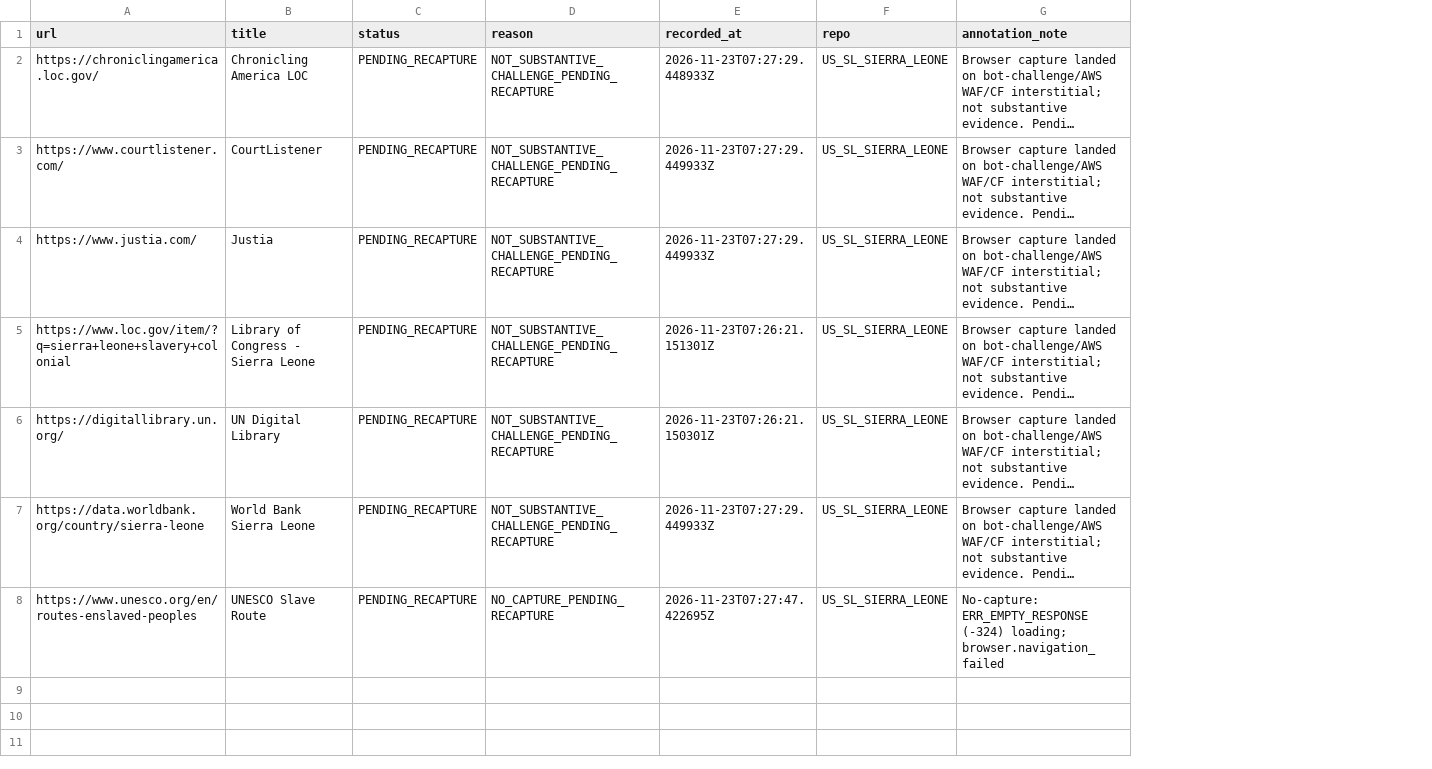
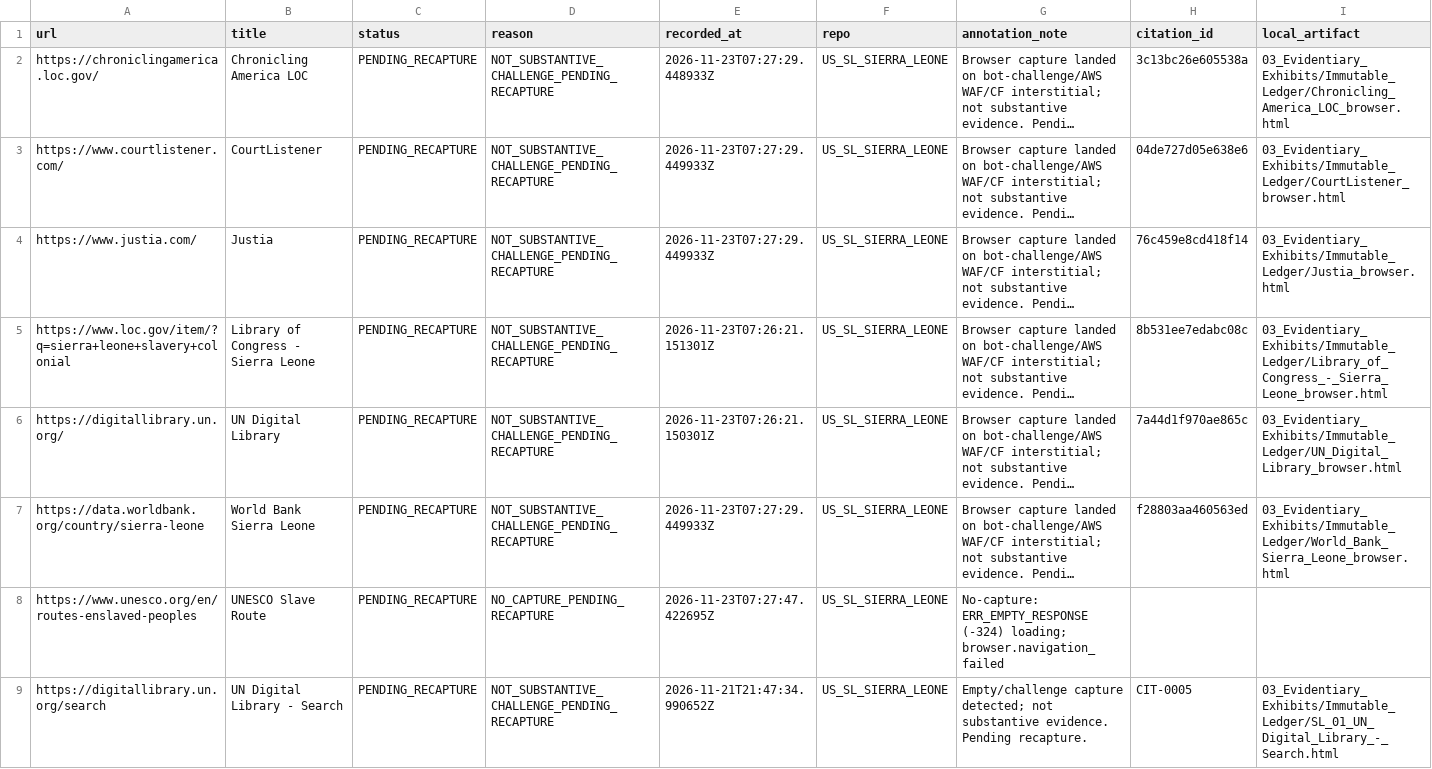
Before and after one commit to GlobalRestitutionAlliance/africa-us-sl-sierra-leone-master-litigation, a CSV file: 99_Archives_and_Manifests/PENDING_RECAPTURE_REGISTER.csv, drawn as a sheet; long unchanged cells end in …; the diff names each change by its address in the sheet, - before the commit and + after, or states it on an @@ line.

Commit message:
QA/reconcile normalization: substantive/provenance/capture fields, manifest refresh

```diff
--- a/99_Archives_and_Manifests/PENDING_RECAPTURE_REGISTER.csv
+++ b/99_Archives_and_Manifests/PENDING_RECAPTURE_REGISTER.csv
+column H (citation_id), rows 2-7: 3c13bc26e605538a | 04de727d05e638e6 | 76c459e8cd418f14 | 8b531ee7edabc08c | 7a44d1f970ae865c | f28803aa460563ed
+column I (local_artifact), rows 2-7: 03_Evidentiary_Exhibits/Immutable_Ledger/Chronicling_America_LOC_browser.html | 03_Evidentiary_Exhibits/Immutable_Ledger/CourtListener_browser.html | 03_Evidentiary_Exhibits/Immutable_Ledger/Justia_browser.html | 03_Evidentiary_Exhibits/Immutable_Ledger/Library_of_Congress_-_Sierra_Leone_browser.html | 03_Evidentiary_Exhibits/Immutable_Ledger/UN_Digital_Library_browser.html | 03_Evidentiary_Exhibits/Immutable_Ledger/World_Bank_Sierra_Leone_browser.html
+row 9: https://digitallibrary.un.org/search | UN Digital Library - Search | PENDING_RECAPTURE | NOT_SUBSTANTIVE_CHALLENGE_PENDING_RECAPTURE | 2026-11-21T21:47:34.990652Z | US_SL_SIERRA_LEONE | Empty/challenge capture detected; not substantive evidence. Pending recapture. | CIT-0005 | 03_Evidentiary_Exhibits/Immutable_Ledger/SL_01_UN_Digital_Library_-_Search.html
```
Also changed, not shown: 99_Archives_and_Manifests/MANIFEST_SHA256.csv, 26 other files.
